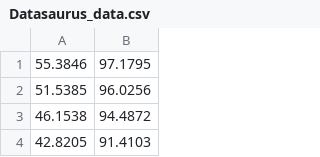
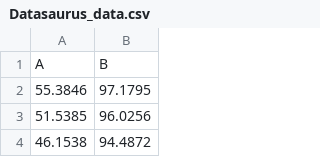
Before and after one commit to pastudilloe/dataviz, a CSV file: Datasaurus_data.csv, drawn as a sheet; only a part is shown; the shorter side is filled out with more unchanged rows; the diff names each change by its address in the sheet, - before the commit and + after, or states it on an @@ line.

Commit message:
Add files via upload

```diff
--- a/Datasaurus_data.csv
+++ b/Datasaurus_data.csv
+row 1: A | B
```
